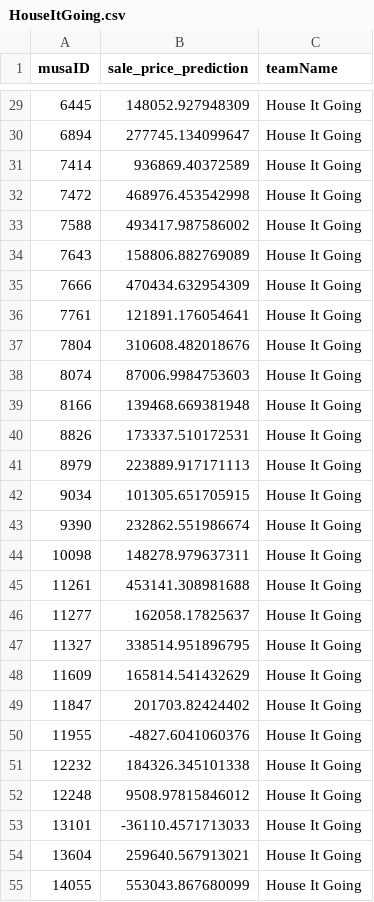
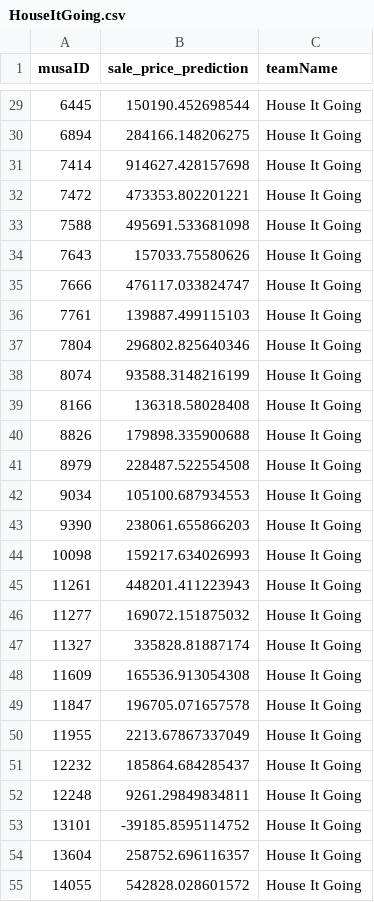
Before and after one commit to olivegardener/musa_5080_2023, a CSV file: Midterm/HouseItGoing.csv, drawn as a sheet; only a part is shown, gaps mark what is left out; the diff covers the shown part only.

```diff
--- a/Midterm/HouseItGoing.csv
+++ b/Midterm/HouseItGoing.csv
@@ -29,27 +29,27 @@
-6445,148052.927948309,"House It Going"
-6894,277745.134099647,"House It Going"
-7414,936869.40372589,"House It Going"
-7472,468976.453542998,"House It Going"
-7588,493417.987586002,"House It Going"
-7643,158806.882769089,"House It Going"
-7666,470434.632954309,"House It Going"
-7761,121891.176054641,"House It Going"
-7804,310608.482018676,"House It Going"
-8074,87006.9984753603,"House It Going"
-8166,139468.669381948,"House It Going"
-8826,173337.510172531,"House It Going"
-8979,223889.917171113,"House It Going"
-9034,101305.651705915,"House It Going"
-9390,232862.551986674,"House It Going"
-10098,148278.979637311,"House It Going"
-11261,453141.308981688,"House It Going"
-11277,162058.17825637,"House It Going"
-11327,338514.951896795,"House It Going"
-11609,165814.541432629,"House It Going"
-11847,201703.82424402,"House It Going"
-11955,-4827.6041060376,"House It Going"
-12232,184326.345101338,"House It Going"
-12248,9508.97815846012,"House It Going"
-13101,-36110.4571713033,"House It Going"
-13604,259640.567913021,"House It Going"
-14055,553043.867680099,"House It Going"
+6445,150190.452698544,"House It Going"
+6894,284166.148206275,"House It Going"
+7414,914627.428157698,"House It Going"
+7472,473353.802201221,"House It Going"
+7588,495691.533681098,"House It Going"
+7643,157033.75580626,"House It Going"
+7666,476117.033824747,"House It Going"
+7761,139887.499115103,"House It Going"
+7804,296802.825640346,"House It Going"
+8074,93588.3148216199,"House It Going"
+8166,136318.58028408,"House It Going"
+8826,179898.335900688,"House It Going"
+8979,228487.522554508,"House It Going"
+9034,105100.687934553,"House It Going"
+9390,238061.655866203,"House It Going"
+10098,159217.634026993,"House It Going"
+11261,448201.411223943,"House It Going"
+11277,169072.151875032,"House It Going"
+11327,335828.81887174,"House It Going"
+11609,165536.913054308,"House It Going"
+11847,196705.071657578,"House It Going"
+11955,2213.67867337049,"House It Going"
+12232,185864.684285437,"House It Going"
+12248,9261.29849834811,"House It Going"
+13101,-39185.8595114752,"House It Going"
+13604,258752.696116357,"House It Going"
+14055,542828.028601572,"House It Going"
```
Also changed, not shown: 73 edited cells elsewhere in this file, 2 other files.
